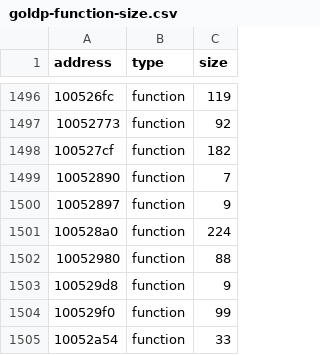
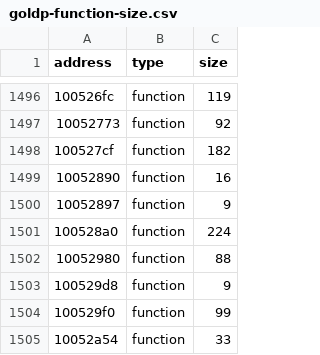
Before and after one commit to isledecomp/racers, a CSV file: reccmp/goldp-function-size.csv, drawn as a sheet; only a part is shown, gaps mark what is left out.

```diff
--- a/reccmp/goldp-function-size.csv
+++ b/reccmp/goldp-function-size.csv
@@ -1498,3 +1498,3 @@ address,type,size
 100527cf,function,182
-10052890,function,7
+10052890,function,16
 10052897,function,9
```
Also changed, not shown: 1 other file.
